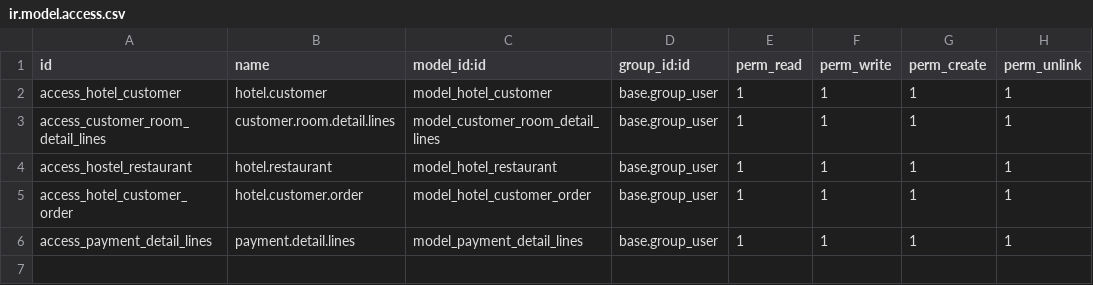
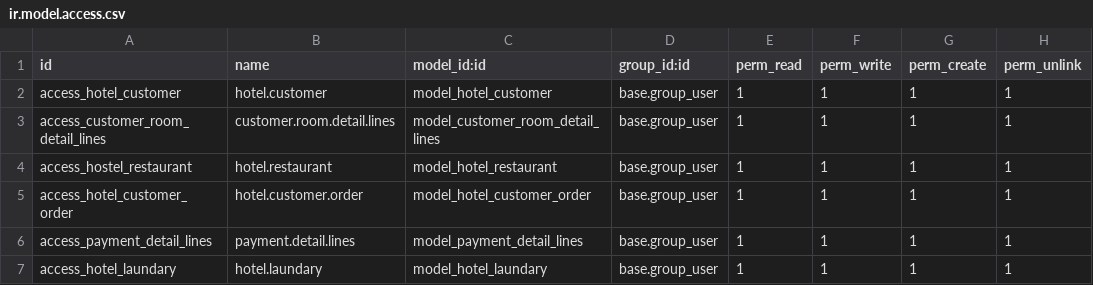
Before and after one commit to ishitpancholi48/Mywork, a CSV file: custom/hotel_management/security/ir.model.access.csv, drawn as a sheet.

```diff
--- a/custom/hotel_management/security/ir.model.access.csv
+++ b/custom/hotel_management/security/ir.model.access.csv
@@ -6 +6,2 @@ access_hotel_customer_order,hotel.customer.order,model_hotel_customer_order,base
 access_payment_detail_lines,payment.detail.lines,model_payment_detail_lines,base.group_user,1,1,1,1
+access_hotel_laundary,hotel.laundary,model_hotel_laundary,base.group_user,1,1,1,1
```
Also changed, not shown: 17 other files.
